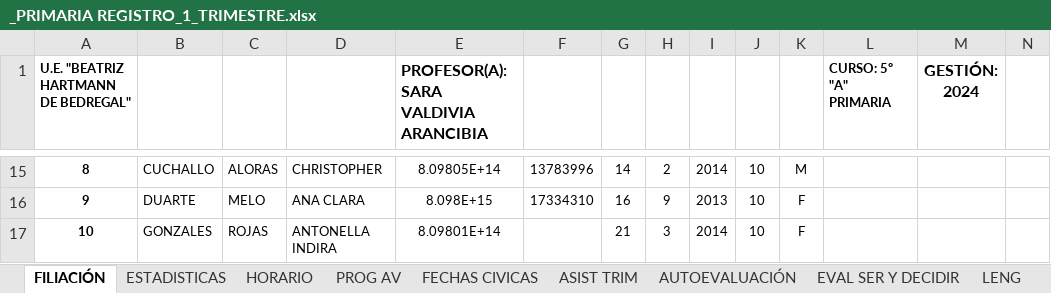
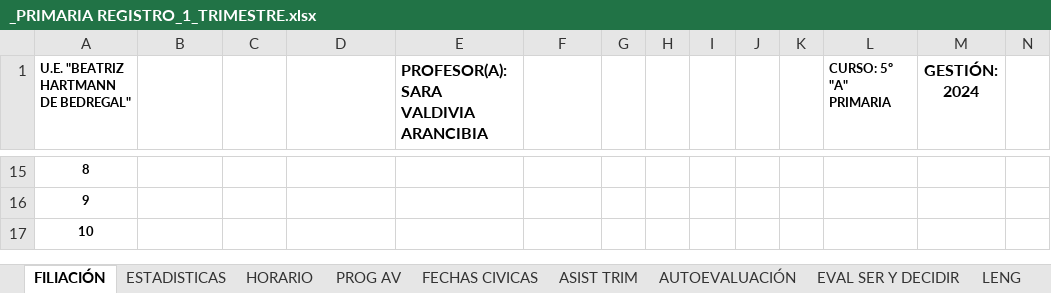
Before and after one commit to Merienda-Soft/EduFlujo-API, an Excel workbook: src/templates/_PRIMARIA REGISTRO_1_TRIMESTRE.xlsx, sheet FILIACIÓN, drawn as a sheet; only a part is shown, gaps mark what is left out; values as stored, in another font and other column widths than the file's, no borders; conditional formats not drawn; the diff covers the shown part only; the diff names each change by its address in the sheet, - before the commit and + after, or states it on an @@ line.

```diff
--- a/src/templates/_PRIMARIA REGISTRO_1_TRIMESTRE.xlsx (sheet FILIACIÓN)
+++ b/src/templates/_PRIMARIA REGISTRO_1_TRIMESTRE.xlsx (sheet FILIACIÓN)
-B15: CUCHALLO
+B15: (empty)
-C15: ALORAS
+C15: (empty)
-D15: CHRISTOPHER
+D15: (empty)
-E15: 8.09805E+14
+E15: (empty)
-F15: 13783996
+F15: (empty)
-G15: 14
+G15: (empty)
-H15: 2
+H15: (empty)
-I15: 2014
+I15: (empty)
-J15:J17: 10
+J15:J17: (empty)
-K15: M
+K15: (empty)
-B16: DUARTE
+B16: (empty)
-C16: MELO
+C16: (empty)
-D16: ANA CLARA
+D16: (empty)
-E16: 8.098E+15
+E16: (empty)
-F16: 17334310
+F16: (empty)
-G16: 16
+G16: (empty)
-H16: 9
+H16: (empty)
-I16: 2013
+I16: (empty)
-K16:K17: F
+K16:K17: (empty)
-B17: GONZALES
+B17: (empty)
-C17: ROJAS
+C17: (empty)
-D17: ANTONELLA INDIRA
+D17: (empty)
-E17: 8.09801E+14
+E17: (empty)
-G17: 21
+G17: (empty)
-H17: 3
+H17: (empty)
-I17: 2014
+I17: (empty)
```
Also changed, not shown: 161 edited cells elsewhere in this sheet, sheet ESTADISTICAS, sheet LENG, sheet ASIST TRIM, sheet AUTOEVALUACIÓN, sheet DIARIO, sheet REV DE ARCHIV, 15 more sheets, formulas that keep their value, hidden cells, charts or pictures.
